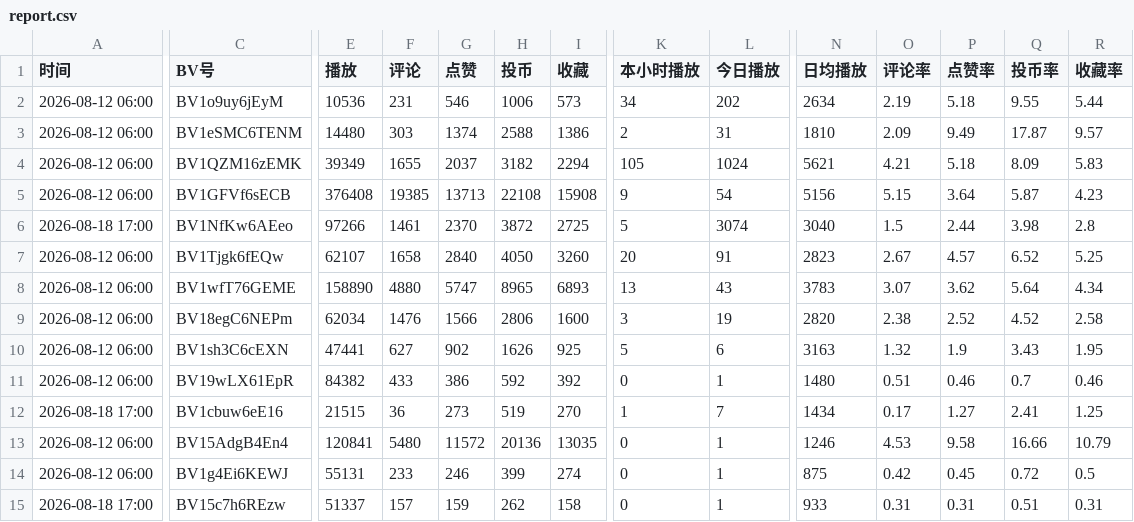
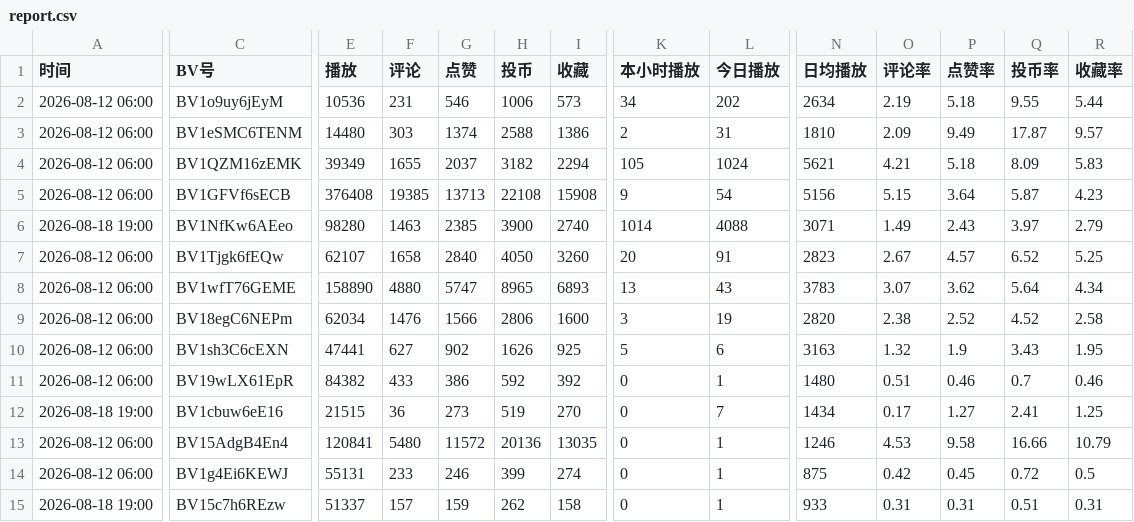
Before and after one commit to yinggege666666-alt/bilibili-tracker, a CSV file: report.csv, drawn as a sheet; only a part is shown, gaps mark what is left out; the diff names each change by its address in the sheet, - before the commit and + after, or states it on an @@ line.

```diff
--- a/report.csv
+++ b/report.csv
-A6 (时间): 2026-08-18 17:00
+A6 (时间): 2026-08-18 19:00
-E6 (播放): 97266
+E6 (播放): 98280
-F6 (评论): 1461
+F6 (评论): 1463
-G6 (点赞): 2370
+G6 (点赞): 2385
-H6 (投币): 3872
+H6 (投币): 3900
-I6 (收藏): 2725
+I6 (收藏): 2740
-K6 (本小时播放): 5
+K6 (本小时播放): 1014
-L6 (今日播放): 3074
+L6 (今日播放): 4088
-N6 (日均播放): 3040
+N6 (日均播放): 3071
-O6 (评论率): 1.5
+O6 (评论率): 1.49
-P6 (点赞率): 2.44
+P6 (点赞率): 2.43
-Q6 (投币率): 3.98
+Q6 (投币率): 3.97
-R6 (收藏率): 2.8
+R6 (收藏率): 2.79
-A12 (时间): 2026-08-18 17:00
+A12 (时间): 2026-08-18 19:00
-K12 (本小时播放): 1
+K12 (本小时播放): 0
-A15 (时间): 2026-08-18 17:00
+A15 (时间): 2026-08-18 19:00
```
Also changed, not shown: snapshots.csv, 2 other files.
